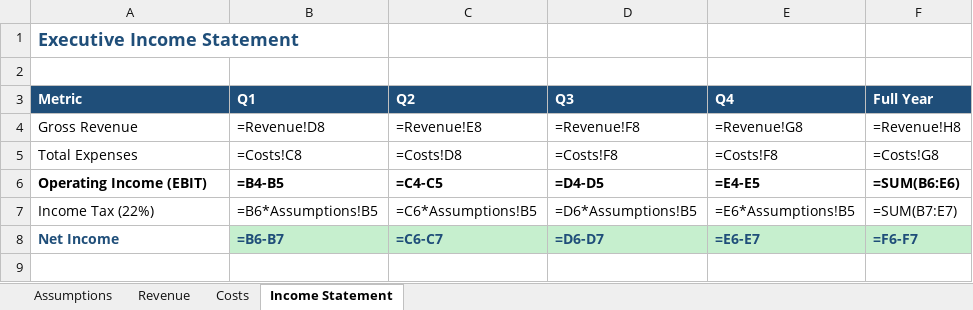
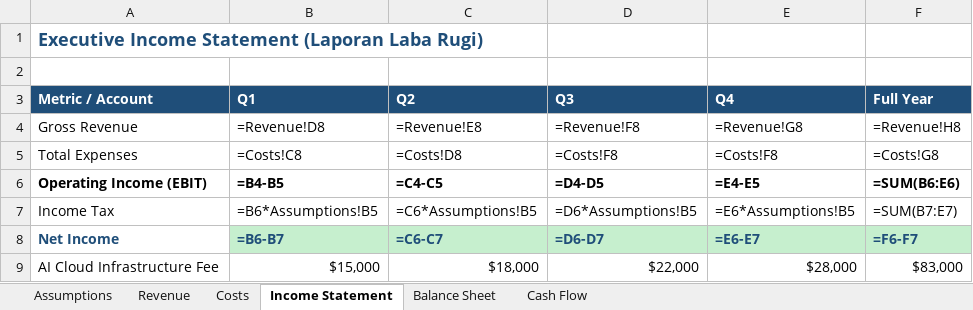
Before and after one commit to rifaulkhairi142/IndustryTemplateAnalyzer, an Excel workbook: backend/samples/financial_model_v2.xlsx, sheet Income Statement, drawn as a sheet; values as stored, in another font and other column widths than the file's, no borders; formulas without a stored value are shown as written; the diff names each change by its address in the sheet, - before the commit and + after, or states it on an @@ line.

```diff
--- a/backend/samples/financial_model_v2.xlsx (sheet Income Statement)
+++ b/backend/samples/financial_model_v2.xlsx (sheet Income Statement)
+sheet tab: Balance Sheet
+sheet tab: Cash Flow
-A1 (Metric / Account): Executive Income Statement
+A1 (Metric / Account): Executive Income Statement (Laporan Laba Rugi)
-A3: Metric
+A3: Metric / Account
-A7 (Metric / Account): Income Tax (22%)
+A7 (Metric / Account): Income Tax
+row 9: AI Cloud Infrastructure Fee | $15,000 | $18,000 | $22,000 | $28,000 | $83,000
```
Also changed, not shown: sheet Assumptions, backend/samples/financial_model.xlsx, 36 other files.
